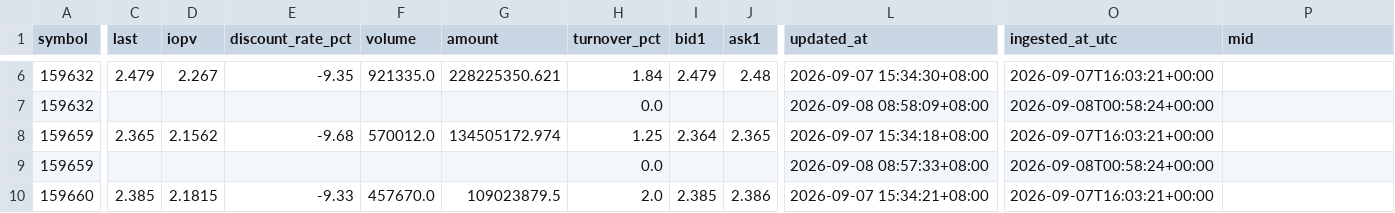
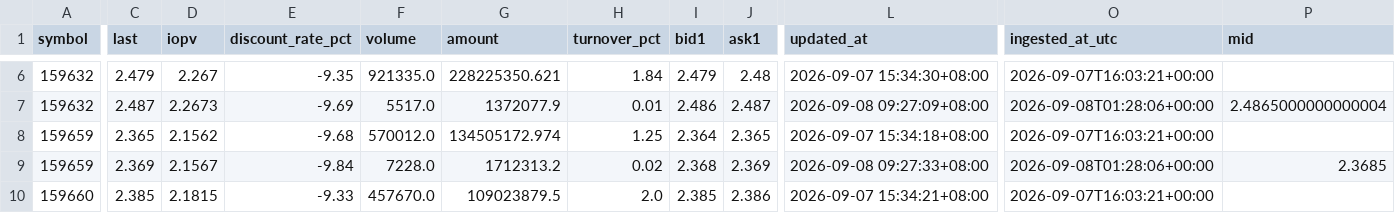
Before and after one commit to Wilson-Wang/nasdaq100-cn-etf-rv, a CSV file: data/etf_snapshot.csv, drawn as a sheet; only a part is shown, gaps mark what is left out; the diff covers the shown part only; the diff names each change by its address in the sheet, - before the commit and + after, or states it on an @@ line.

```diff
--- a/data/etf_snapshot.csv
+++ b/data/etf_snapshot.csv
-C7 (last): (empty)
+C7 (last): 2.487
-D7 (iopv): (empty)
+D7 (iopv): 2.2673
-E7 (discount_rate_pct): (empty)
+E7 (discount_rate_pct): -9.69
-F7 (volume): (empty)
+F7 (volume): 5517.0
-G7 (amount): (empty)
+G7 (amount): 1372077.9
-H7 (turnover_pct): 0.0
+H7 (turnover_pct): 0.01
-I7 (bid1): (empty)
+I7 (bid1): 2.486
-J7 (ask1): (empty)
+J7 (ask1): 2.487
-L7 (updated_at): 2026-09-08 08:58:09+08:00
+L7 (updated_at): 2026-09-08 09:27:09+08:00
-O7 (ingested_at_utc): 2026-09-08T00:58:24+00:00
+O7 (ingested_at_utc): 2026-09-08T01:28:06+00:00
-P7 (mid): (empty)
+P7 (mid): 2.4865000000000004
-C9 (last): (empty)
+C9 (last): 2.369
-D9 (iopv): (empty)
+D9 (iopv): 2.1567
-E9 (discount_rate_pct): (empty)
+E9 (discount_rate_pct): -9.84
-F9 (volume): (empty)
+F9 (volume): 7228.0
-G9 (amount): (empty)
+G9 (amount): 1712313.2
-H9 (turnover_pct): 0.0
+H9 (turnover_pct): 0.02
-I9 (bid1): (empty)
+I9 (bid1): 2.368
-J9 (ask1): (empty)
+J9 (ask1): 2.369
-L9 (updated_at): 2026-09-08 08:57:33+08:00
+L9 (updated_at): 2026-09-08 09:27:33+08:00
-O9 (ingested_at_utc): 2026-09-08T00:58:24+00:00
+O9 (ingested_at_utc): 2026-09-08T01:28:06+00:00
-P9 (mid): (empty)
+P9 (mid): 2.3685
```
Also changed, not shown: 110 edited cells elsewhere in this file, data/etf_nav.csv, 9 other files.
